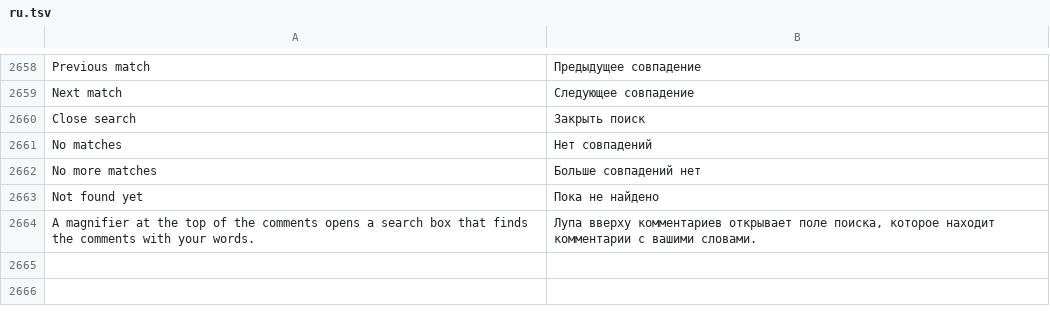
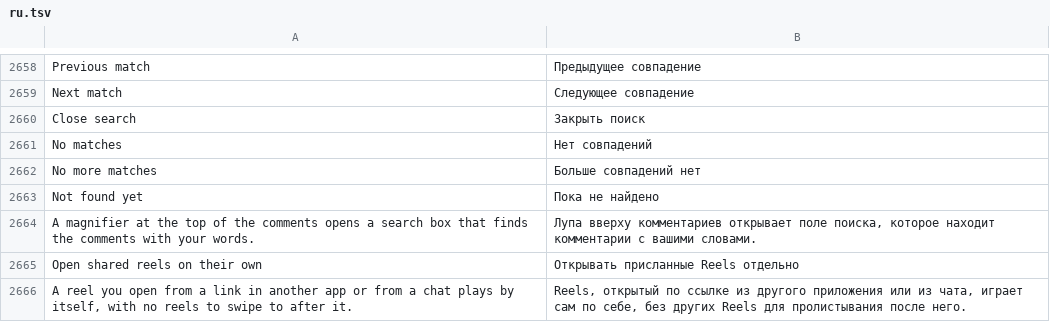
Before and after one commit to SysAdminDoc/HushFacebook, a TSV file: extensions/shared/library/src/main/l10n/ru.tsv, drawn as a sheet; only a part is shown, gaps mark what is left out; the diff names each change by its address in the sheet, - before the commit and + after, or states it on an @@ line.

Commit message:
feat(reels): open shared reels on their own
A reel opened from a link in another app or from a chat inside Facebook gets the same treatment a
feed video gets from Open feed videos on their own: no reels to swipe to after it and no loading
page under it. The reels viewer's origin decides it. external_deeplink is a link from another
app, messaging is the surface 585 files its thread and shared video subsurfaces under, and
unknown::fb_shorts_viewer is a reel link opened inside the app.

Each switch covers only its own origins, and a feed tap never arms the shared switch.

Refs #421

```diff
--- a/extensions/shared/library/src/main/l10n/ru.tsv
+++ b/extensions/shared/library/src/main/l10n/ru.tsv
+row 2665: Open shared reels on their own | Открывать присланные Reels отдельно
+row 2666: A reel you open from a link in another app or from a chat plays by itself, with no reels to swipe to after it. | Reels, открытый по ссылке из другого приложения или из чата, играет сам по себе, без других Reels для пролистывания после него.
```
Also changed, not shown: extensions/shared/library/src/main/l10n/de.tsv, extensions/shared/library/src/main/l10n/in.tsv, 27 other files.
